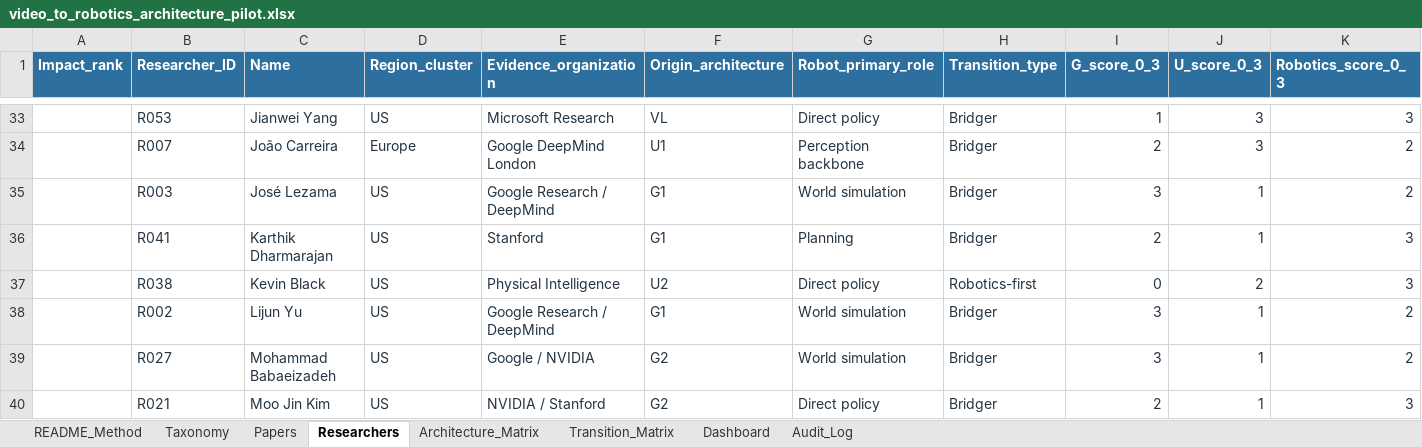
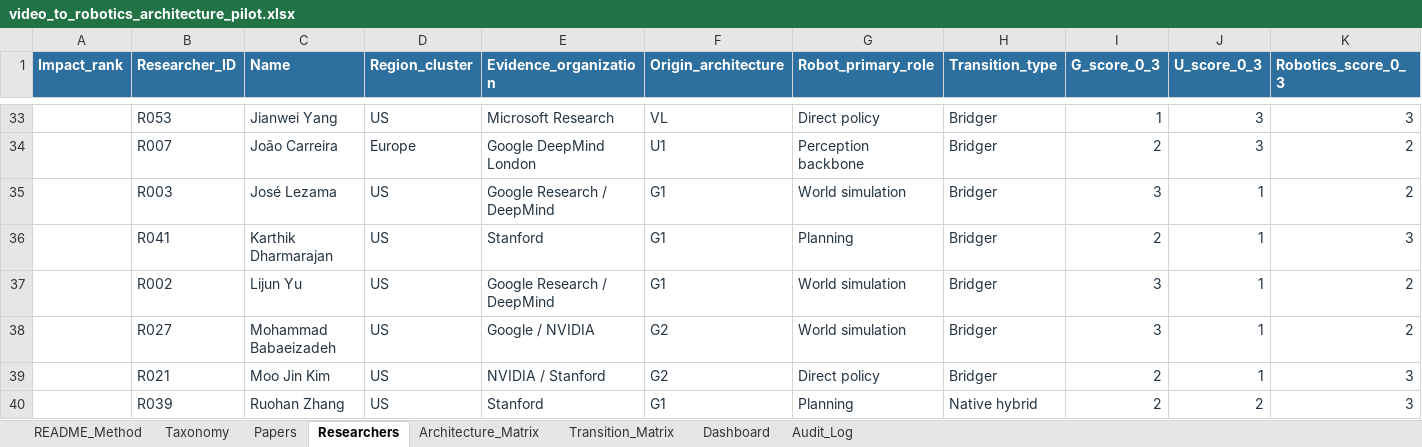
Before and after one commit to 2seungeun/2seungeun, an Excel workbook: notes/01-video-to-robotics-transition/video_to_robotics_architecture_pilot.xlsx, sheet Researchers, drawn as a sheet; only a part is shown, gaps mark what is left out; the shorter side is filled out with more unchanged rows; values as stored, in another font and other column widths than the file's, no borders; conditional formats and table styles not drawn; rows hold the shown columns only; the diff covers the shown part only; the diff names each change by its address in the sheet, - before the commit and + after, or states it on an @@ line.

Commit message:
Remove robotics-only controls from the transition sample

```diff
--- a/notes/01-video-to-robotics-transition/video_to_robotics_architecture_pilot.xlsx (sheet Researchers)
+++ b/notes/01-video-to-robotics-transition/video_to_robotics_architecture_pilot.xlsx (sheet Researchers)
-row 37:  | R038 | Kevin Black | US | Physical Intelligence | U2 | Direct policy | Robotics-first | 0 | 2 | 3
```
Also changed, not shown: 3 removed rows and 1 edited cell elsewhere in this sheet, sheet Taxonomy, sheet Architecture_Matrix, sheet Papers, sheet Dashboard, sheet Transition_Matrix, sheet Audit_Log, 1 more sheet, formulas that keep their value, 7 other files.
